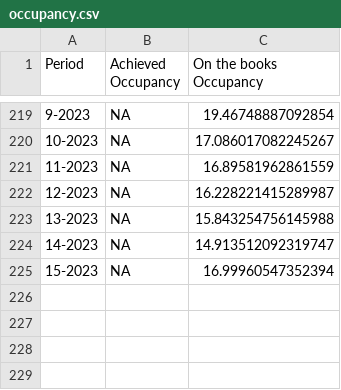
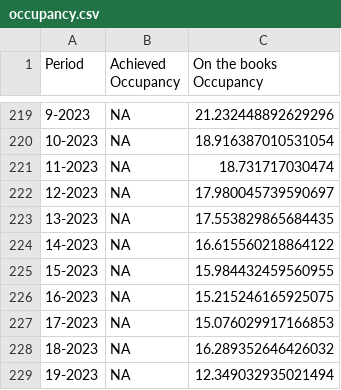
Before and after one commit to yasmine1995/marketing_tracker, a CSV file: occupancy.csv, drawn as a sheet; only a part is shown, gaps mark what is left out; the diff covers the shown part only.

```diff
--- a/occupancy.csv
+++ b/occupancy.csv
@@ -219,7 +219,11 @@ Period,Achieved Occupancy,On the books Occupancy
-9-2023,NA,19.46748887092854
-10-2023,NA,17.086017082245267
-11-2023,NA,16.89581962861559
-12-2023,NA,16.228221415289987
-13-2023,NA,15.843254756145988
-14-2023,NA,14.913512092319747
-15-2023,NA,16.99960547352394
+9-2023,NA,21.232448892629296
+10-2023,NA,18.916387010531054
+11-2023,NA,18.731717030474
+12-2023,NA,17.980045739590697
+13-2023,NA,17.553829865684435
+14-2023,NA,16.615560218864122
+15-2023,NA,15.984432459560955
+16-2023,NA,15.215246165925075
+17-2023,NA,15.076029917166853
+18-2023,NA,16.289352646426032
+19-2023,NA,12.349032935021494
```
Also changed, not shown: 57 edited cells elsewhere in this file, ADR.csv, eu_map.csv, 1 other file.
